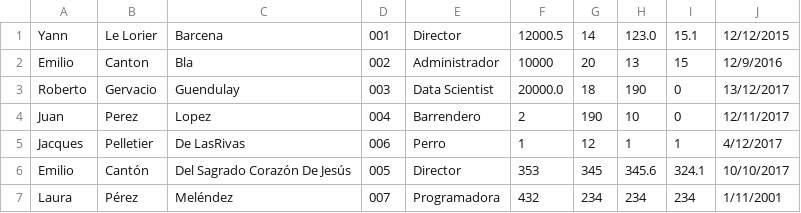
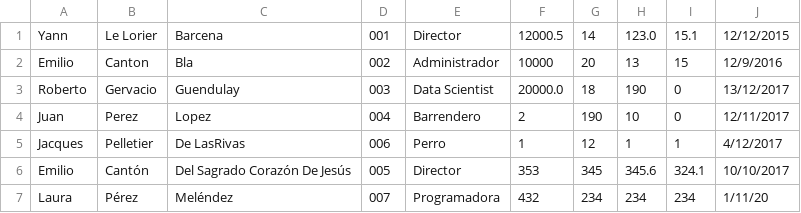
Before and after one commit to Equipo-Fundamentos/desing, a CSV file: bd.csv, drawn as a sheet.

```diff
--- a/bd.csv
+++ b/bd.csv
@@ -6,2 +6,2 @@ Jacques,Pelletier,De LasRivas,006,Perro,1,12,1,1,4/12/2017
 Emilio,Cantón,Del Sagrado Corazón De Jesús,005,Director,353,345,345.6,324.1,10/10/2017
-Laura,Pérez,Meléndez,007,Programadora,432,234,234,234,1/11/2001
+Laura,Pérez,Meléndez,007,Programadora,432,234,234,234,1/11/20
```
Also changed, not shown: 1 other file.
